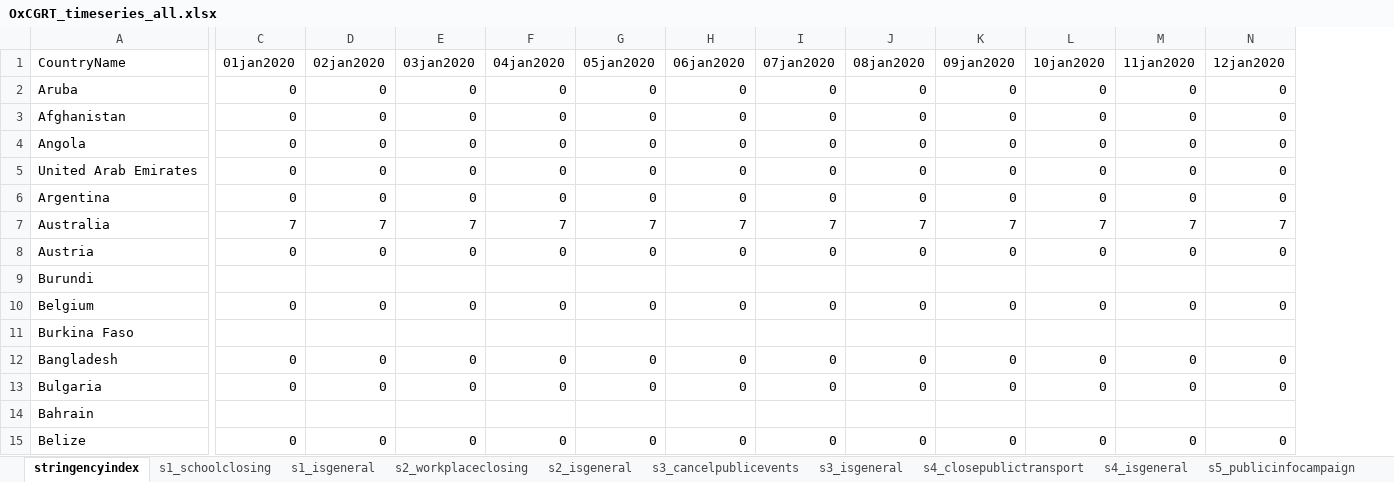
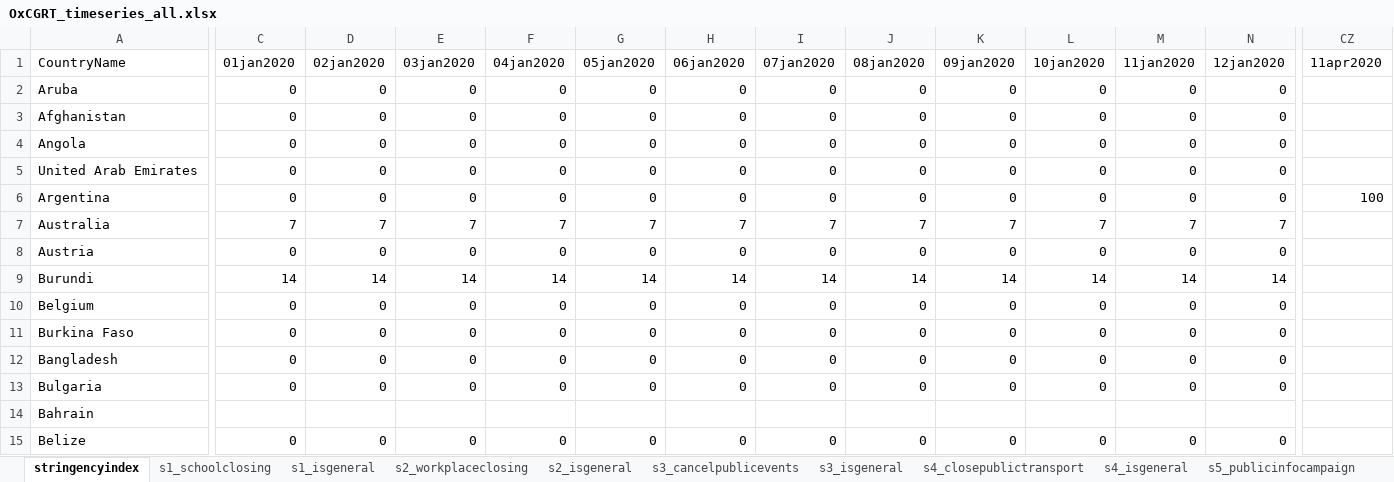
Before and after one commit to OxCGRT/covid-policy-tracker, an Excel workbook: data/timeseries/OxCGRT_timeseries_all.xlsx, sheet stringencyindex, drawn as a sheet; only a part is shown, gaps mark what is left out; values as stored, in another font and other column widths than the file's, no borders; the diff covers the shown part only; the diff names each change by its address in the sheet, - before the commit and + after, or states it on an @@ line.

```diff
--- a/data/timeseries/OxCGRT_timeseries_all.xlsx (sheet stringencyindex)
+++ b/data/timeseries/OxCGRT_timeseries_all.xlsx (sheet stringencyindex)
+column CZ (11apr2020), row 6: 100
-C9 (01jan2020): (empty)
+C9 (01jan2020): 14
-D9 (02jan2020): (empty)
+D9 (02jan2020): 14
-E9 (03jan2020): (empty)
+E9 (03jan2020): 14
-F9 (04jan2020): (empty)
+F9 (04jan2020): 14
-G9 (05jan2020): (empty)
+G9 (05jan2020): 14
-H9 (06jan2020): (empty)
+H9 (06jan2020): 14
-I9 (07jan2020): (empty)
+I9 (07jan2020): 14
-J9 (08jan2020): (empty)
+J9 (08jan2020): 14
-K9 (09jan2020): (empty)
+K9 (09jan2020): 14
-L9 (10jan2020): (empty)
+L9 (10jan2020): 14
-M9 (11jan2020): (empty)
+M9 (11jan2020): 14
-N9 (12jan2020): (empty)
+N9 (12jan2020): 14
-C11 (01jan2020): (empty)
+C11 (01jan2020): 0
-D11 (02jan2020): (empty)
+D11 (02jan2020): 0
-E11 (03jan2020): (empty)
+E11 (03jan2020): 0
-F11 (04jan2020): (empty)
+F11 (04jan2020): 0
-G11 (05jan2020): (empty)
+G11 (05jan2020): 0
-H11 (06jan2020): (empty)
+H11 (06jan2020): 0
-I11 (07jan2020): (empty)
+I11 (07jan2020): 0
-J11 (08jan2020): (empty)
+J11 (08jan2020): 0
-K11 (09jan2020): (empty)
+K11 (09jan2020): 0
-L11 (10jan2020): (empty)
+L11 (10jan2020): 0
-M11 (11jan2020): (empty)
+M11 (11jan2020): 0
-N11 (12jan2020): (empty)
+N11 (12jan2020): 0
```
Also changed, not shown: 218 edited cells elsewhere in this sheet, sheet s13_contacttracing, sheet s7_internationaltravel, sheet s12_testingframework, sheet s4_closepublictransport, sheet s6_domestictravel, sheet s2_workplaceclosing, 11 more sheets, 21 other files.
